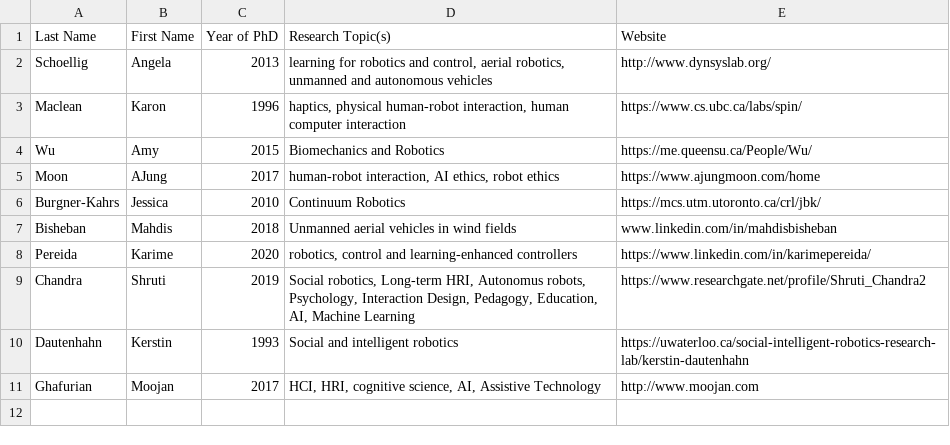
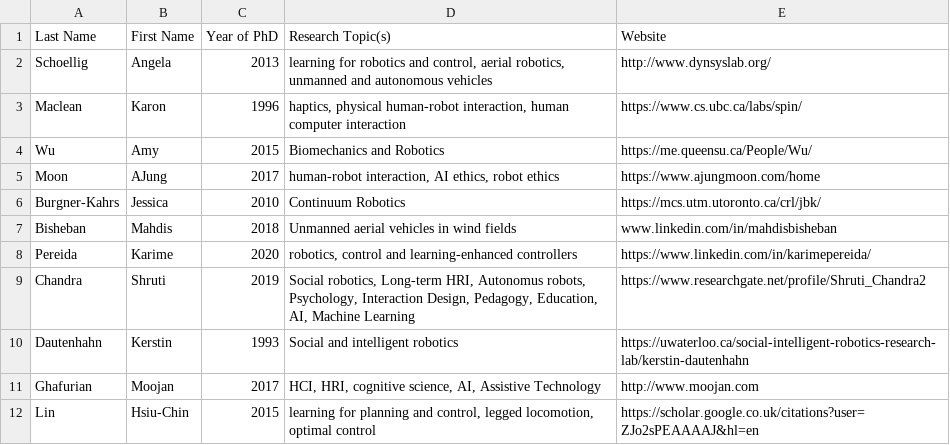
Before and after one commit to canada-robotics-research-lists/canada-women-in-robotics-research, a CSV file: list.csv, drawn as a sheet; the diff names each change by its address in the sheet, - before the commit and + after, or states it on an @@ line.

Commit message:
Update list.csv

```diff
--- a/list.csv
+++ b/list.csv
+row 12: Lin | Hsiu-Chin | 2015 | learning for planning and control, legged locomotion, optimal control | https://scholar.google.co.uk/citations?user=ZJo2sPEAAAAJ&hl=en
```
